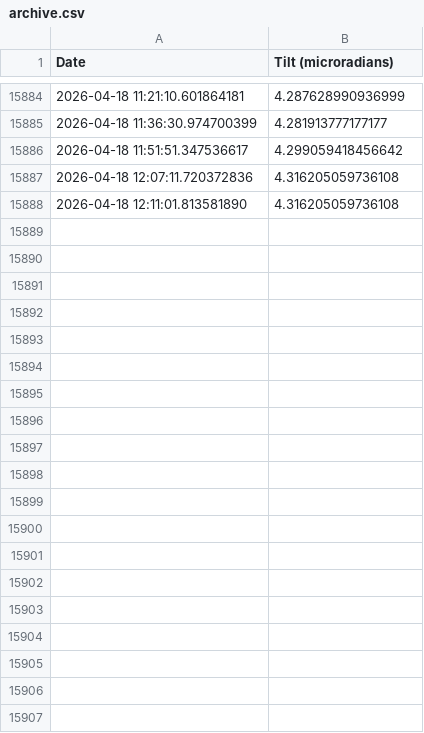
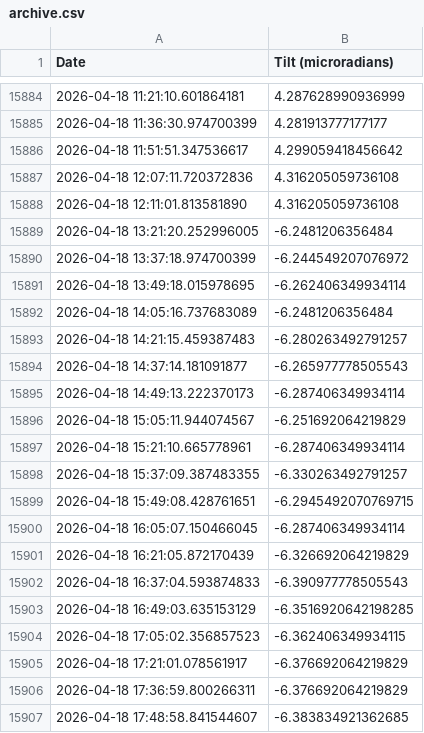
Before and after one commit to madisonrickert/kilauea-tracker, a CSV file: data/archive.csv, drawn as a sheet; only a part is shown, gaps mark what is left out; the diff covers the shown part only; the diff names each change by its address in the sheet, - before the commit and + after, or states it on an @@ line.

```diff
--- a/data/archive.csv
+++ b/data/archive.csv
+row 15889: 2026-04-18 13:21:20.252996005 | -6.2481206356484
+row 15890: 2026-04-18 13:37:18.974700399 | -6.244549207076972
+row 15891: 2026-04-18 13:49:18.015978695 | -6.262406349934114
+row 15892: 2026-04-18 14:05:16.737683089 | -6.2481206356484
+row 15893: 2026-04-18 14:21:15.459387483 | -6.280263492791257
+row 15894: 2026-04-18 14:37:14.181091877 | -6.265977778505543
+row 15895: 2026-04-18 14:49:13.222370173 | -6.287406349934114
+row 15896: 2026-04-18 15:05:11.944074567 | -6.251692064219829
+row 15897: 2026-04-18 15:21:10.665778961 | -6.287406349934114
+row 15898: 2026-04-18 15:37:09.387483355 | -6.330263492791257
+row 15899: 2026-04-18 15:49:08.428761651 | -6.2945492070769715
+row 15900: 2026-04-18 16:05:07.150466045 | -6.287406349934114
+row 15901: 2026-04-18 16:21:05.872170439 | -6.326692064219829
+row 15902: 2026-04-18 16:37:04.593874833 | -6.390977778505543
+row 15903: 2026-04-18 16:49:03.635153129 | -6.3516920642198285
+row 15904: 2026-04-18 17:05:02.356857523 | -6.362406349934115
+row 15905: 2026-04-18 17:21:01.078561917 | -6.376692064219829
+row 15906: 2026-04-18 17:36:59.800266311 | -6.376692064219829
+row 15907: 2026-04-18 17:48:58.841544607 | -6.383834921362685
```
Also changed, not shown: 74 added rows elsewhere in this file, data/sources/month.csv, data/sources/three_month.csv, 5 other files.
